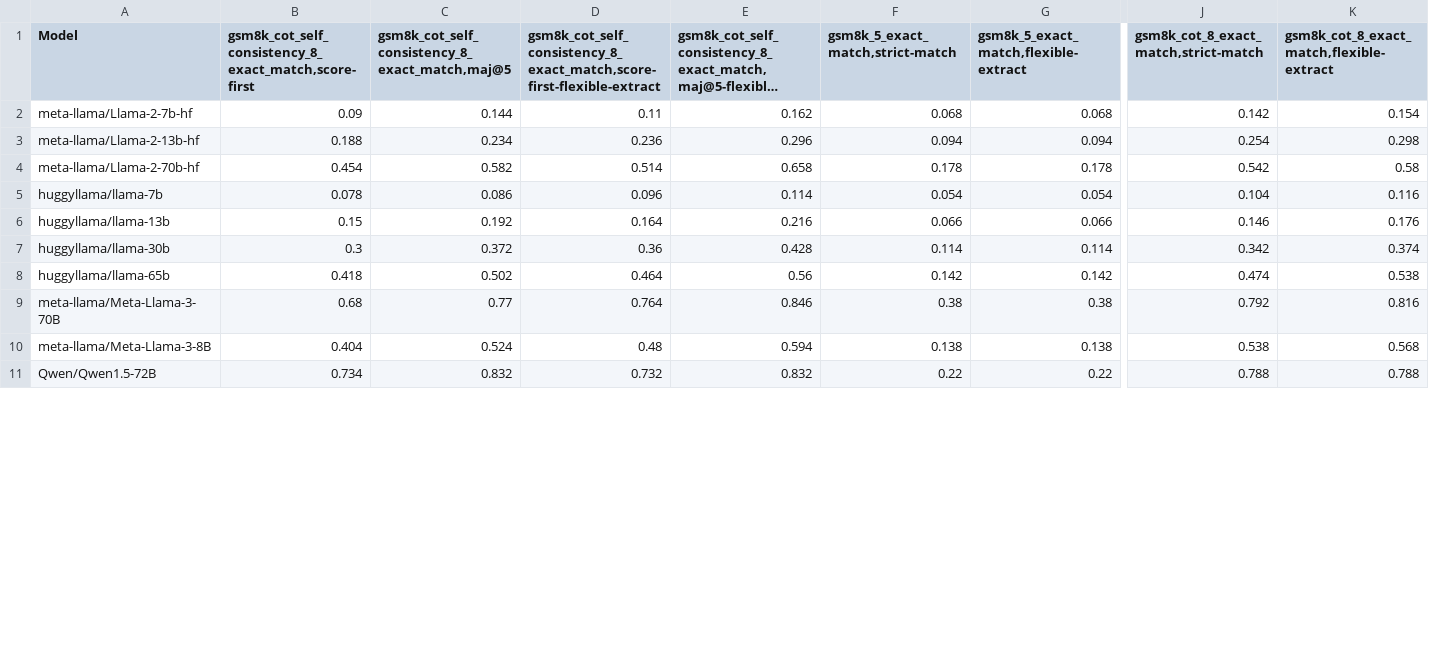
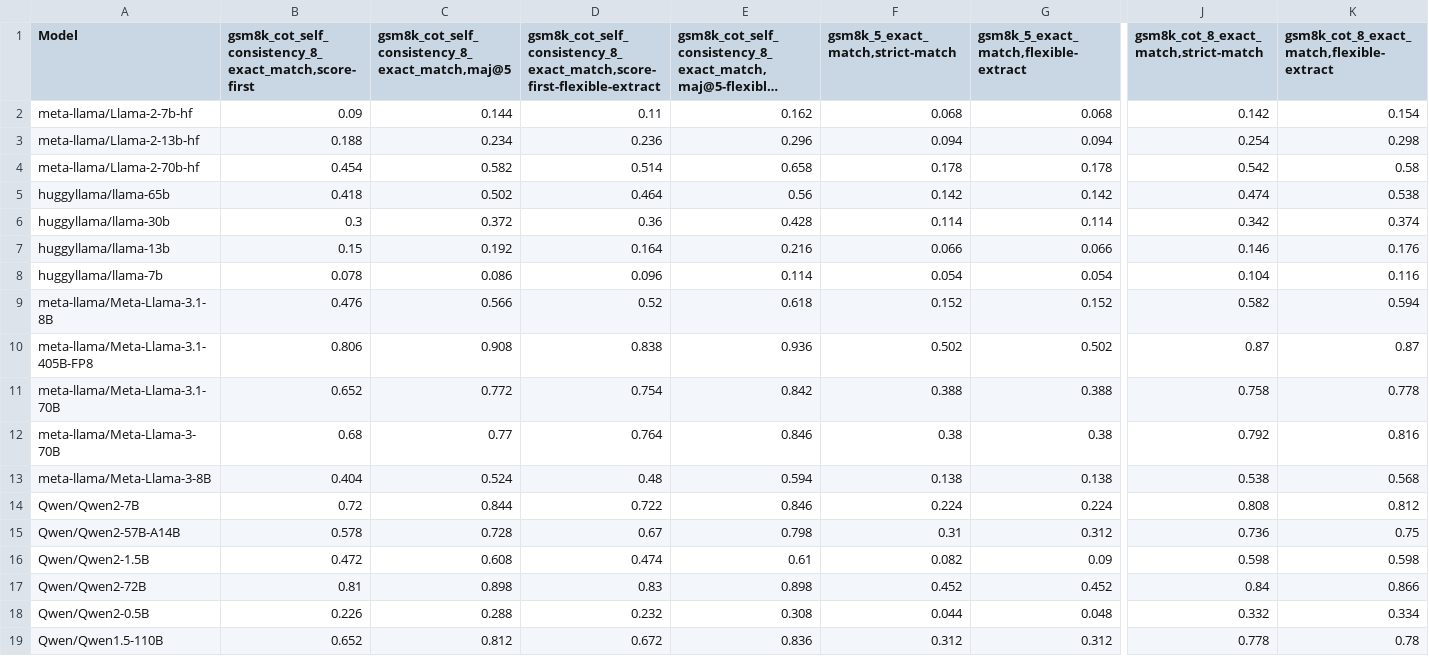
Before and after one commit to ryoungj/ObsScaling, a CSV file: eval_results/base_llm_post_training_eval.csv, drawn as a sheet; only a part is shown, gaps mark what is left out; the shorter side is filled out with more unchanged rows; long unchanged cells end in …; rows hold the shown columns only; the diff covers the shown part only; the diff names each change by its address in the sheet, - before the commit and + after, or states it on an @@ line.

Commit message:
update preregistered results

```diff
--- a/eval_results/base_llm_post_training_eval.csv
+++ b/eval_results/base_llm_post_training_eval.csv
@@ row 8 moved to row 5: huggyllama/llama-65b @@
@@ row 7 moved to row 6: huggyllama/llama-30b @@
@@ row 6 moved to row 7: huggyllama/llama-13b @@
+row 9: meta-llama/Meta-Llama-3.1-8B | 0.476 | 0.566 | 0.52 | 0.618 | 0.152 | 0.152 | 0.582 | 0.594
+row 10: meta-llama/Meta-Llama-3.1-405B-FP8 | 0.806 | 0.908 | 0.838 | 0.936 | 0.502 | 0.502 | 0.87 | 0.87
+row 11: meta-llama/Meta-Llama-3.1-70B | 0.652 | 0.772 | 0.754 | 0.842 | 0.388 | 0.388 | 0.758 | 0.778
+row 14: Qwen/Qwen2-7B | 0.72 | 0.844 | 0.722 | 0.846 | 0.224 | 0.224 | 0.808 | 0.812
+row 15: Qwen/Qwen2-57B-A14B | 0.578 | 0.728 | 0.67 | 0.798 | 0.31 | 0.312 | 0.736 | 0.75
+row 16: Qwen/Qwen2-1.5B | 0.472 | 0.608 | 0.474 | 0.61 | 0.082 | 0.09 | 0.598 | 0.598
+row 17: Qwen/Qwen2-72B | 0.81 | 0.898 | 0.83 | 0.898 | 0.452 | 0.452 | 0.84 | 0.866
+row 18: Qwen/Qwen2-0.5B | 0.226 | 0.288 | 0.232 | 0.308 | 0.044 | 0.048 | 0.332 | 0.334
+row 19: Qwen/Qwen1.5-110B | 0.652 | 0.812 | 0.672 | 0.836 | 0.312 | 0.312 | 0.778 | 0.78
```
Also changed, not shown: 10 added rows and 6 moved rows elsewhere in this file, eval_results/base_llm_emergent_capability_eval.csv, 10 other files.
